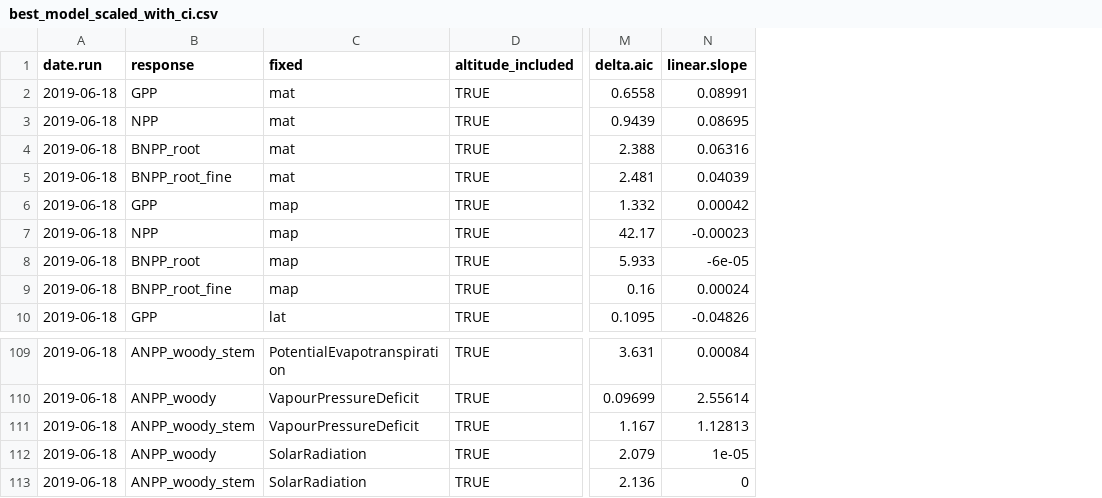
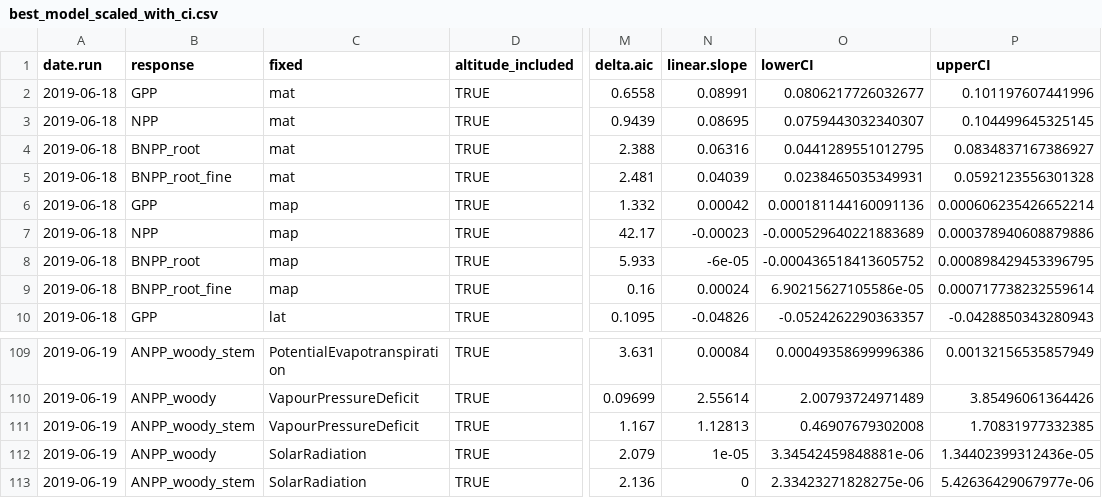
Before and after one commit to forc-db/Global_Productivity, a CSV file: results/tables/best_model_outputs/best_model_scaled_with_ci.csv, drawn as a sheet; only a part is shown, gaps mark what is left out; the diff covers the shown part only; the diff names each change by its address in the sheet, - before the commit and + after, or states it on an @@ line.

```diff
--- a/results/tables/best_model_outputs/best_model_scaled_with_ci.csv
+++ b/results/tables/best_model_outputs/best_model_scaled_with_ci.csv
+column O (lowerCI), rows 2-10: 0.0806217726032677 | 0.0759443032340307 | 0.0441289551012795 | 0.0238465035349931 | 0.000181144160091136 | -0.000529640221883689 | -0.000436518413605752 | 6.90215627105586e-05 | -0.0524262290363357; rows 109-113: 0.00049358699996386 | 2.00793724971489 | 0.46907679302008 | 3.34542459848881e-06 | 2.33423271828275e-06
+column P (upperCI), rows 2-10: 0.101197607441996 | 0.104499645325145 | 0.0834837167386927 | 0.0592123556301328 | 0.000606235426652214 | 0.000378940608879886 | 0.000898429453396795 | 0.000717738232559614 | -0.0428850343280943; rows 109-113: 0.00132156535857949 | 3.85496061364426 | 1.70831977332385 | 1.34402399312436e-05 | 5.42636429067977e-06
-A109:A113 (date.run): 2019-06-18
+A109:A113 (date.run): 2019-06-19
```
Also changed, not shown: 27 edited cells elsewhere in this file.
